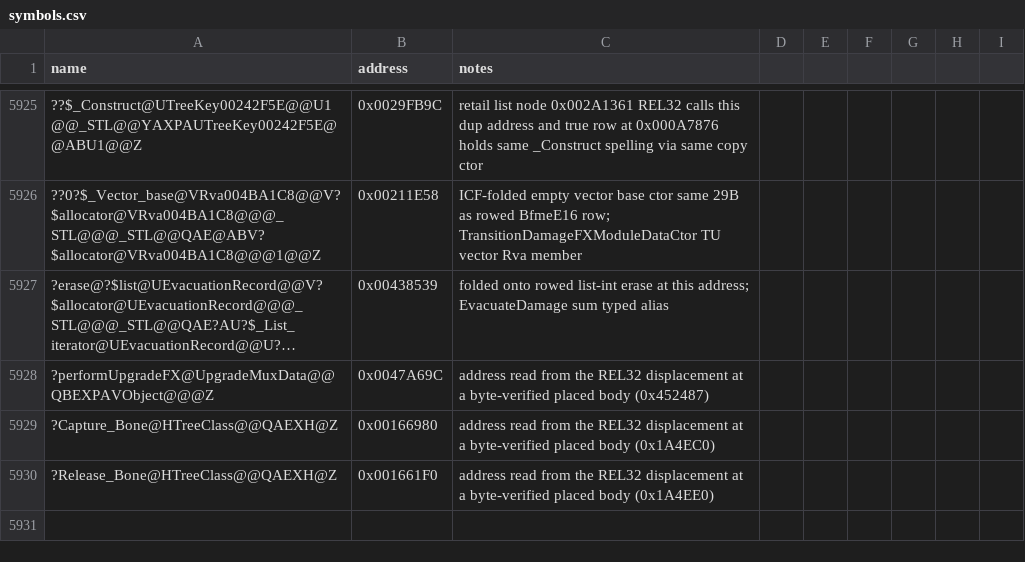
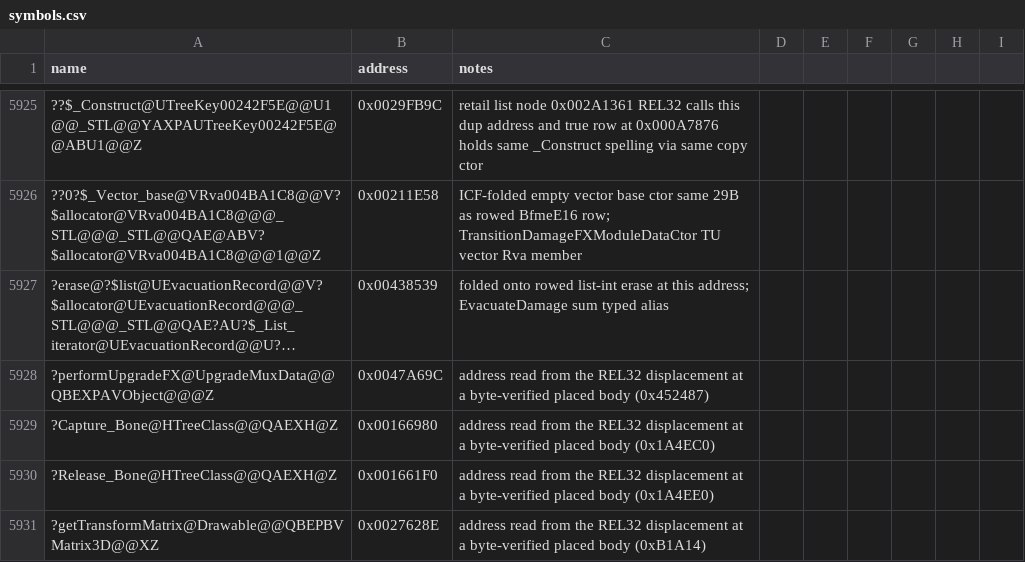
Before and after one commit to Cortys/Open-BFME-2, a CSV file: reverse/symbols.csv, drawn as a sheet; only a part is shown, gaps mark what is left out; long unchanged cells end in …; the diff names each change by its address in the sheet, - before the commit and + after, or states it on an @@ line.

Commit message:
Land W3DDebrisDraw::reactToTransformChange 0xB1A14 (35B) via NO_MPO + bfme2renderobj shard (vtable 0xBC97A8 slot 38)

```diff
--- a/reverse/symbols.csv
+++ b/reverse/symbols.csv
+row 5931: ?getTransformMatrix@Drawable@@QBEPBVMatrix3D@@XZ | 0x0027628E | address read from the REL32 displacement at a byte-verified placed body (0xB1A14)
```
Also changed, not shown: 3 other files.
